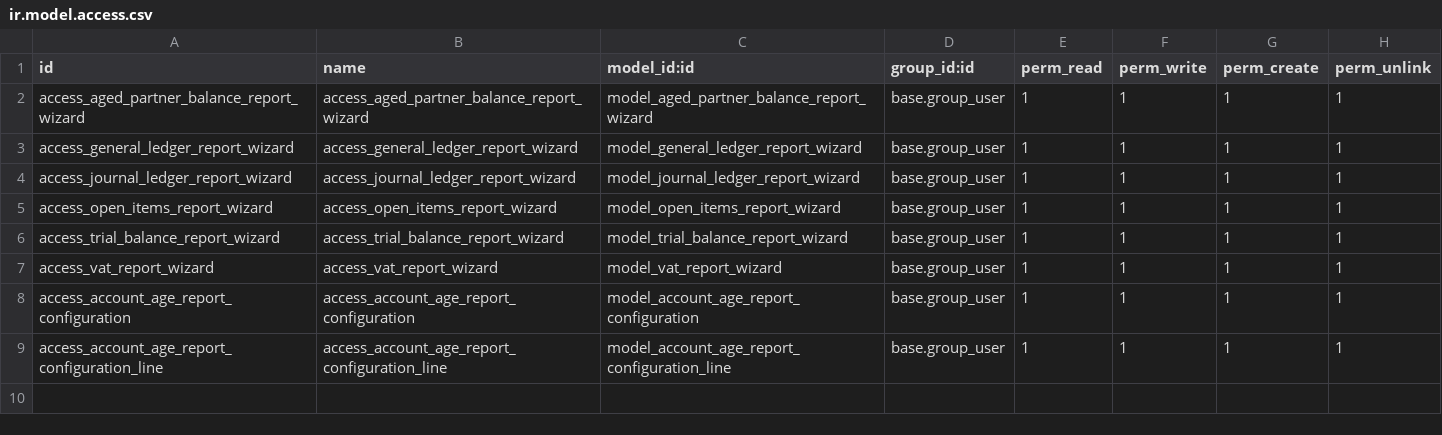
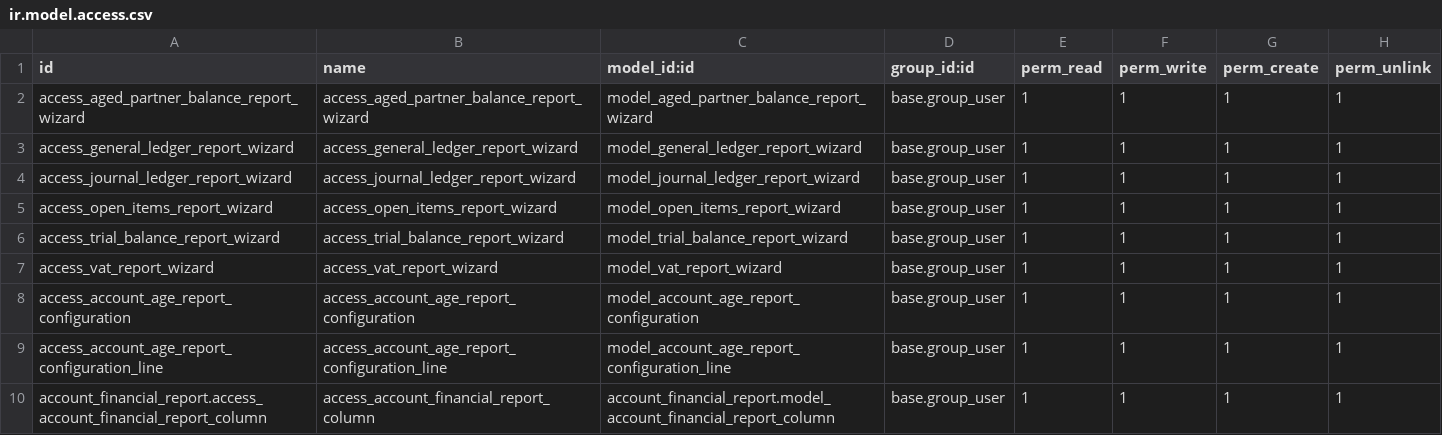
Before and after one commit to qrtl/sfaj-oca, a CSV file: account_financial_report/security/ir.model.access.csv, drawn as a sheet; the diff names each change by its address in the sheet, - before the commit and + after, or states it on an @@ line.

```diff
--- a/account_financial_report/security/ir.model.access.csv
+++ b/account_financial_report/security/ir.model.access.csv
+row 10: account_financial_report.access_account_financial_report_column | access_account_financial_report_column | account_financial_report.model_account_financial_report_column | base.group_user | 1 | 1 | 1 | 1
```
Also changed, not shown: 40 other files.
